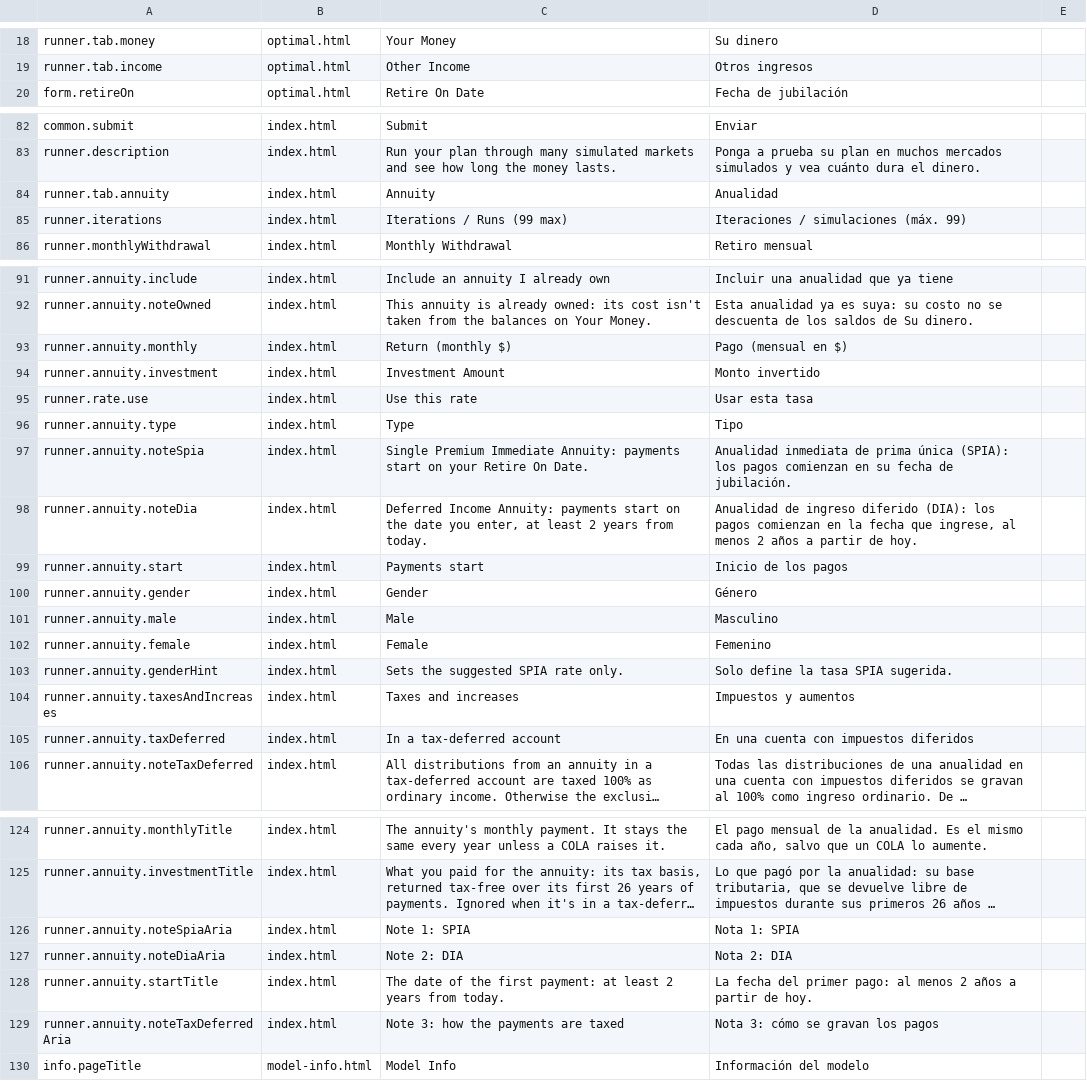
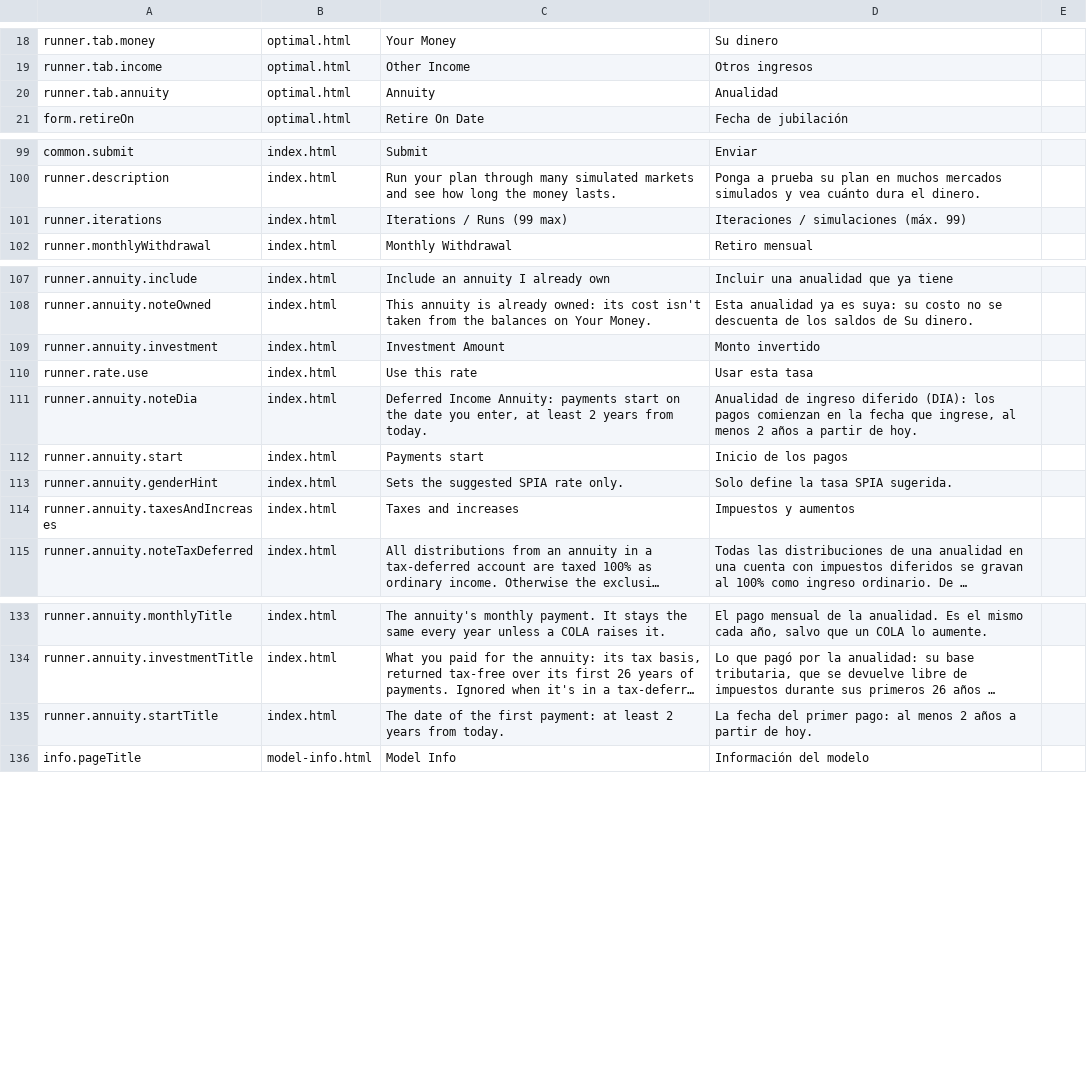
Before and after one commit to esscott1/MonteCarlo, a CSV file: docs/i18n-review.csv, drawn as a sheet; only a part is shown, gaps mark what is left out; long unchanged cells end in …; removed rows and columns are numbered as before the commit, all else as after; the diff covers the shown part only; the diff names each change by its address in the sheet, - before the commit and + after, or states it on an @@ line.

```diff
--- a/docs/i18n-review.csv
+++ b/docs/i18n-review.csv
+row 20: runner.tab.annuity | optimal.html | Annuity | Anualidad
-row 84: runner.tab.annuity | index.html | Annuity | Anualidad
-row 93: runner.annuity.monthly | index.html | Return (monthly $) | Pago (mensual en $)
-row 96: runner.annuity.type | index.html | Type | Tipo
-row 97: runner.annuity.noteSpia | index.html | Single Premium Immediate Annuity: payments start on your Retire On Date. | Anualidad inmediata de prima única (SPIA): los pagos comienzan en su fecha de jubilación.
-row 100: runner.annuity.gender | index.html | Gender | Género
-row 101: runner.annuity.male | index.html | Male | Masculino
-row 102: runner.annuity.female | index.html | Female | Femenino
-row 105: runner.annuity.taxDeferred | index.html | In a tax-deferred account | En una cuenta con impuestos diferidos
-row 126: runner.annuity.noteSpiaAria | index.html | Note 1: SPIA | Nota 1: SPIA
-row 127: runner.annuity.noteDiaAria | index.html | Note 2: DIA | Nota 2: DIA
-row 129: runner.annuity.noteTaxDeferredAria | index.html | Note 3: how the payments are taxed | Nota 3: cómo se gravan los pagos
```
Also changed, not shown: 20 added rows elsewhere in this file, 9 other files.
